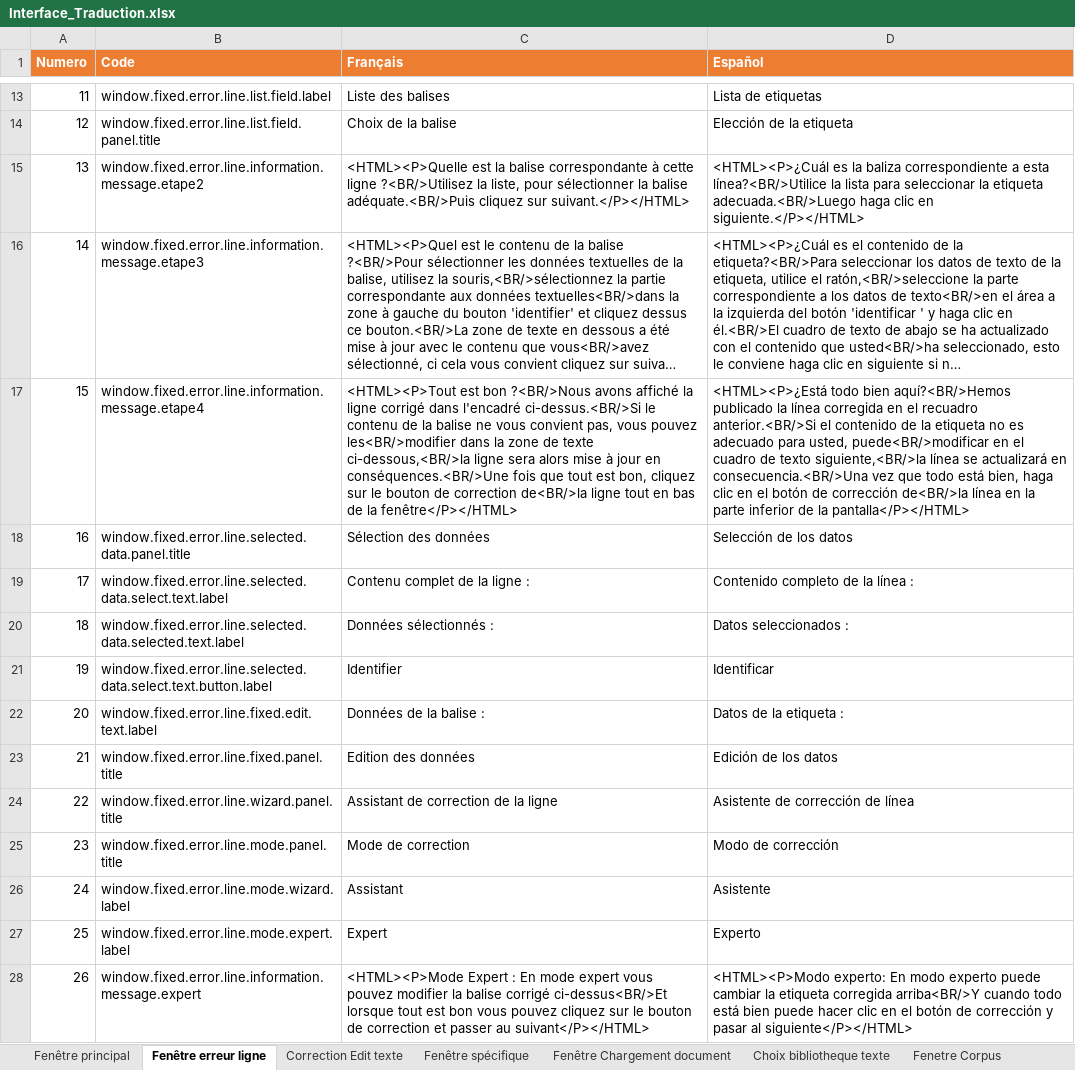
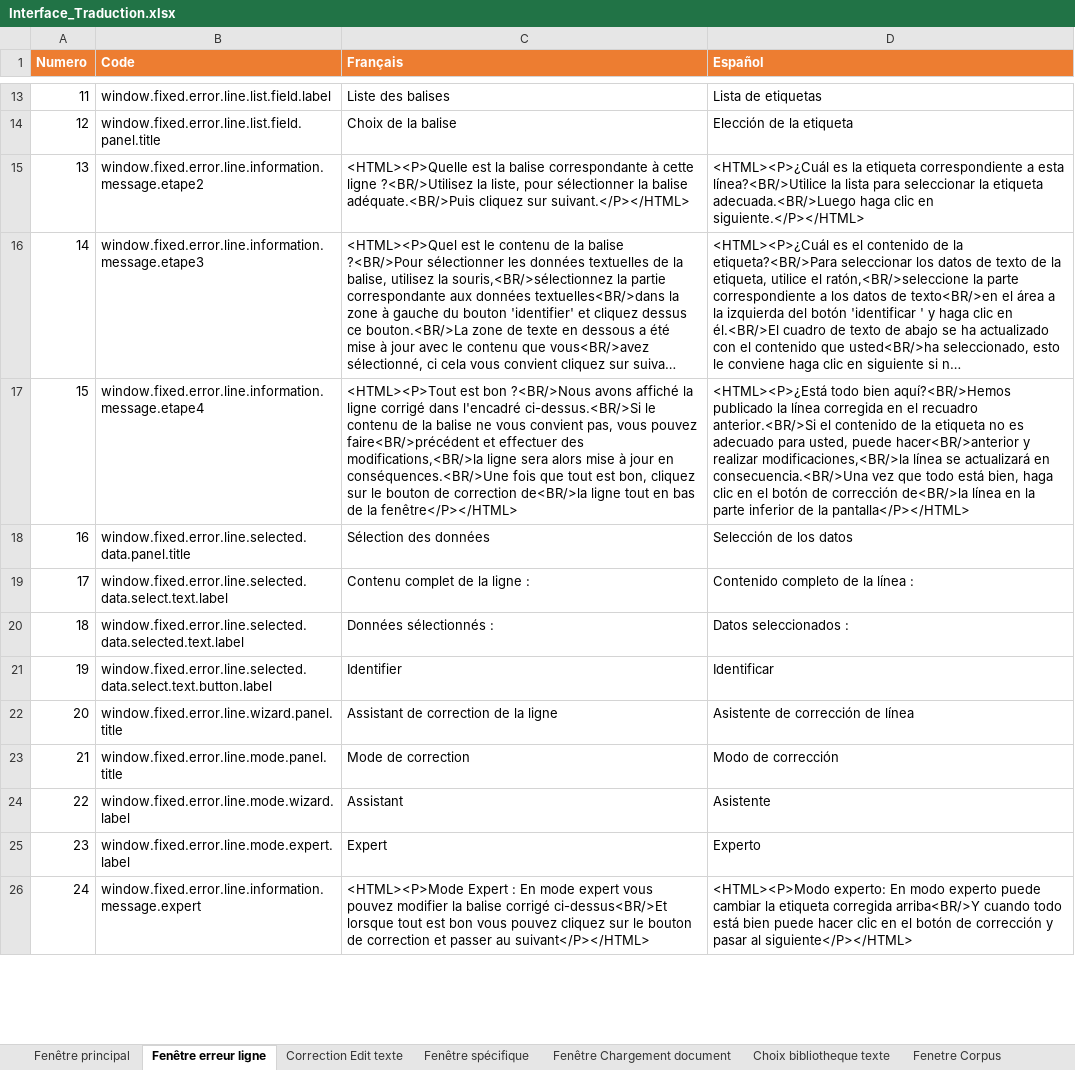
Before and after one commit to Jeremy-Leda/Caerus, an Excel workbook: Interface_Traduction.xlsx, sheet Fenêtre erreur ligne, drawn as a sheet; only a part is shown, gaps mark what is left out; long unchanged cells end in …; values as stored, in another font and other column widths than the file's, no borders; charts and pictures and table styles not drawn; removed rows and columns are numbered as before the commit, all else as after; the diff names each change by its address in the sheet, - before the commit and + after, or states it on an @@ line.

Commit message:
Modification de l'assistant

```diff
--- a/Interface_Traduction.xlsx (sheet Fenêtre erreur ligne)
+++ b/Interface_Traduction.xlsx (sheet Fenêtre erreur ligne)
-D15 (Español): …es la baliza correspondiente a…
+D15 (Español): …es la etiqueta correspondiente a…
-C17 (Français): …vous pouvez les<BR/>modifier dans la zone de texte ci-dessous,<BR/>la ligne sera…
+C17 (Français): …vous pouvez faire<BR/>précédent et effectuer des modifications,<BR/>la ligne sera…
-D17 (Español): …para usted, puede<BR/>modificar en el cuadro de texto siguiente,<BR/>la línea se…
+D17 (Español): …para usted, puede hacer<BR/>anterior y realizar modificaciones,<BR/>la línea se…
-row 22: 20 | window.fixed.error.line.fixed.edit.text.label | Données de la balise : | Datos de la etiqueta :
-row 23: 21 | window.fixed.error.line.fixed.panel.title | Edition des données | Edición de los datos
@@ column A (Numero) renumbered from row 22 down @@
```
Also changed, not shown: sheet ES_Properties, sheet Constants, sheet FR_Properties, sheet Fenêtre spécifique, formulas that keep their value, 4 other files.
